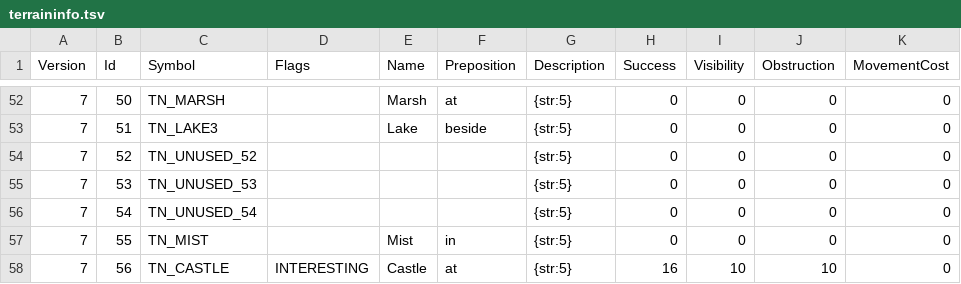
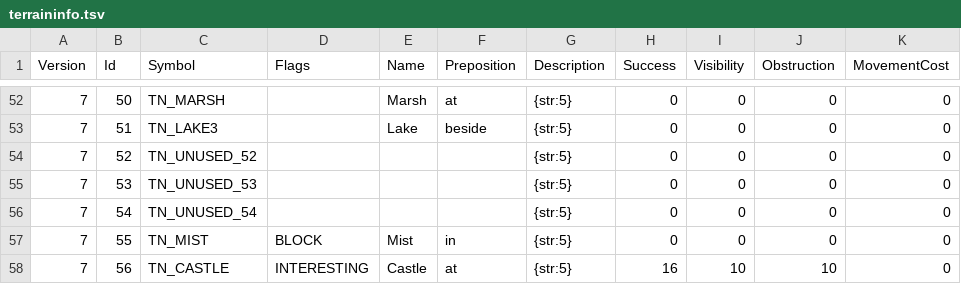
Before and after one commit to ChilliHugger/The-Lords-Of-Midnight, a TSV file: citadel/database/terraininfo.tsv, drawn as a sheet; only a part is shown, gaps mark what is left out.

Commit message:
CITADEL: Terrain class mist (#370)
Co-authored-by: Anatoliy Sova <sovaar@hotmail.com>

```diff
--- a/citadel/database/terraininfo.tsv
+++ b/citadel/database/terraininfo.tsv
@@ -56,3 +56,3 @@ Version	Id	Symbol	Flags	Name	Preposition	Description	Success	Visibility	Obstruct
 7	54	TN_UNUSED_54				{str:5}	0	0	0	0
-7	55	TN_MIST		Mist	in	{str:5}	0	0	0	0
+7	55	TN_MIST	BLOCK	Mist	in	{str:5}	0	0	0	0
 7	56	TN_CASTLE	INTERESTING	Castle	at	{str:5}	16	10	10	0
```
Also changed, not shown: main/midnight/Resources-citadel/citadel/18/tsv/terraininfo.tsv, 2 other files.
